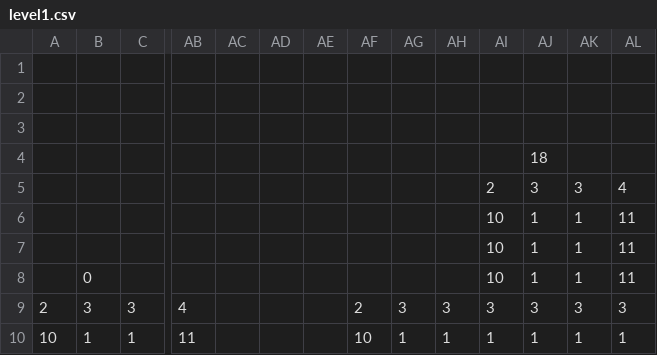
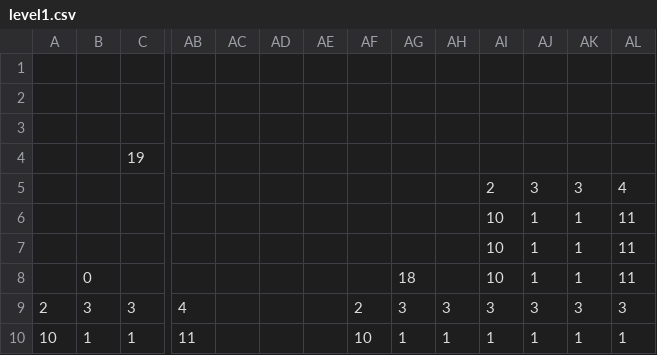
Before and after one commit to rjhelms/LD38, a CSV file: Assets/Resources/Levels/level1.csv, drawn as a sheet; only a part is shown, gaps mark what is left out; removed rows and columns are numbered as before the commit, all else as after; rows hold the shown columns only; the diff names each change by its address in the sheet, - before the commit and + after, or states it on an @@ line.

```diff
--- a/Assets/Resources/Levels/level1.csv
+++ b/Assets/Resources/Levels/level1.csv
-row 4:  |  |  |  |  |  |  |  |  |  |  | 18
+row 4:  |  | 19
-AG8: (empty)
+AG8: 18
```
Also changed, not shown: 11 other files.
